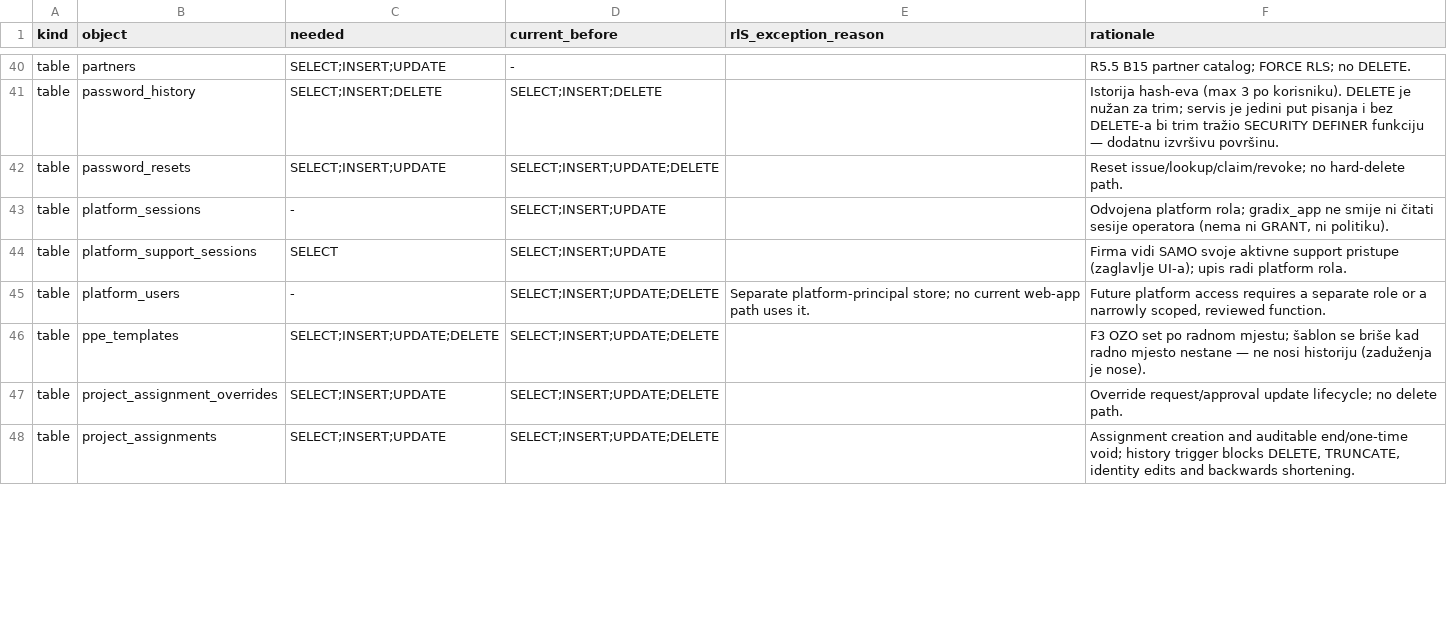
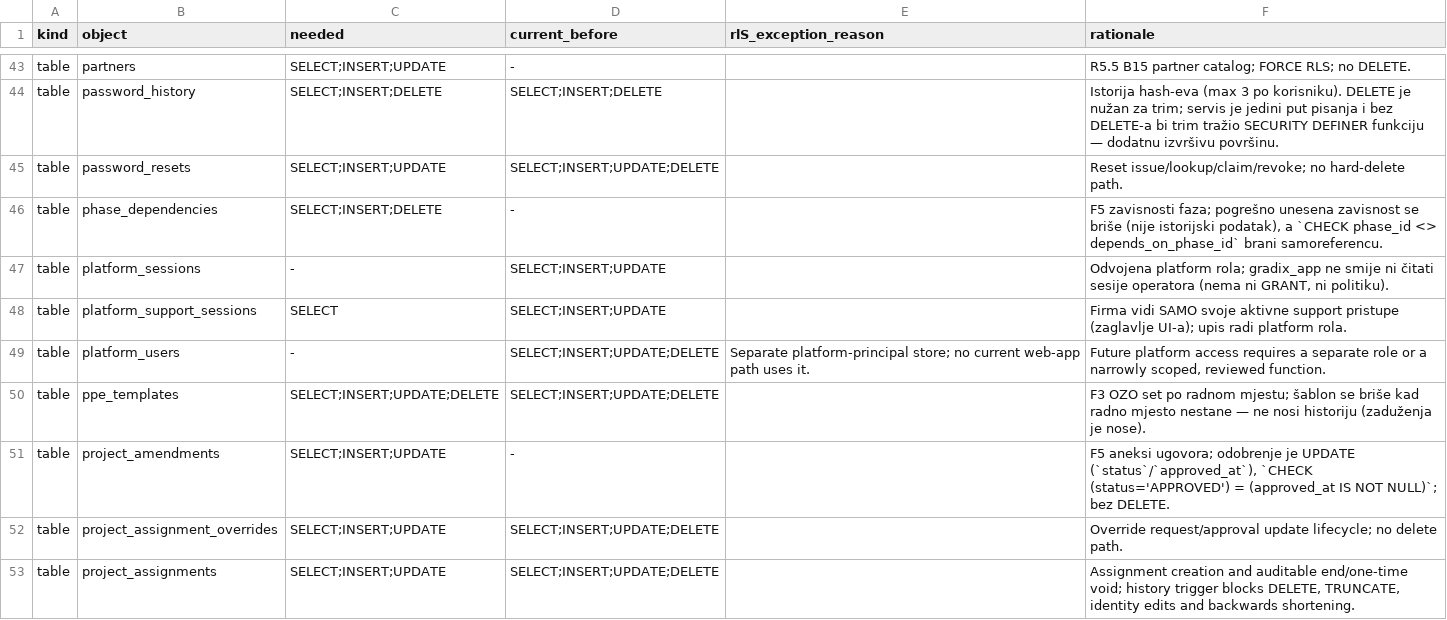
Before and after one commit to mudzy992/gradix, a TSV file: v2/packages/db/preflight-checks/privilege-matrix.tsv, drawn as a sheet; only a part is shown, gaps mark what is left out; the diff covers the shown part only; the diff names each change by its address in the sheet, - before the commit and + after, or states it on an @@ line.

Commit message:
feat(db): šema Faze 5 — faze, jedinstveni ledger troškova, budžet, predmjer, aneksi, zadaci
Migracije `20261124170000_f5_1_projekti_finansije` i `20261124170100_f5_2_ledger_budzet`
uvode Modul 6 (projekti, budžet, troškovi) i zamjenjuju `project_cost_entries` jednim
ledgerom `cost_entries`.

- `projects` dobija `contract_value_cents`, `currency_code`, `progress_source`
  (`MANUAL|BOQ`), `closed_at/closed_by/reopened_at/reopen_reason` + CHECK da se
  `closed_at` i `status='FINISHED'` poklapaju; postojeći `FINISHED` redovi se backfill-uju
  prije constrainta (inače migracija pada na svakoj bazi sa završenim projektom).
- `project_phases`/`phase_dependencies`, `cost_categories` + `seed_cost_categories()`,
  `project_budget_lines` (append-only revizije), `project_boq_items`, `project_amendments`,
  `project_tasks` + `task_comments`, `budget_alert_events` (`dedupe_key` unique),
  `project_close_snapshots`; `workdays`/`machine_work_logs`/`hauls` dobijaju `phase_id`.
- `cost_entries`: 8 tipova izvora, `POSTED|PENDING|REVERSED`, idempotencija preko
  djelimičnog unikata `(company_id, source_type, source_id) WHERE status <> 'REVERSED'`,
  triger `cost_entry_guard()` (bez DELETE, bez prepisivanja iznosa, bez knjiženja na
  zatvoren projekat).
- Prenos starog ledgera sa `occurred_on` u zoni firme i `DROP TABLE project_cost_entries`,
  uz provjeru da nijedan red nije ostao nepreveden.
- RLS `tenant_isolation` + FORCE za 11 novih tabela, grantovi u `bootstrap/grants.sql`,
  `privilege-matrix.tsv` i `TENANT_TABLES` (74 tenant tabele), regenerisani tipovi.

Primijenjeno i provjereno na `gradix_fresh` (83 tabele, 574 kategorije, 13 prenesenih redova).

Co-authored-by: arena-agent <297053741+arena-agent@users.noreply.github.com>

```diff
--- a/v2/packages/db/preflight-checks/privilege-matrix.tsv
+++ b/v2/packages/db/preflight-checks/privilege-matrix.tsv
+row 46: table | phase_dependencies | SELECT;INSERT;DELETE | - |  | F5 zavisnosti faza; pogrešno unesena zavisnost se briše (nije istorijski podatak), a `CHECK phase_id <> depends_on_phase_id` brani samoreferencu.
+row 51: table | project_amendments | SELECT;INSERT;UPDATE | - |  | F5 aneksi ugovora; odobrenje je UPDATE (`status`/`approved_at`), `CHECK (status='APPROVED') = (approved_at IS NOT NULL)`; bez DELETE.
```
Also changed, not shown: 8 added rows and 2 edited cells elsewhere in this file, 5 other files.
